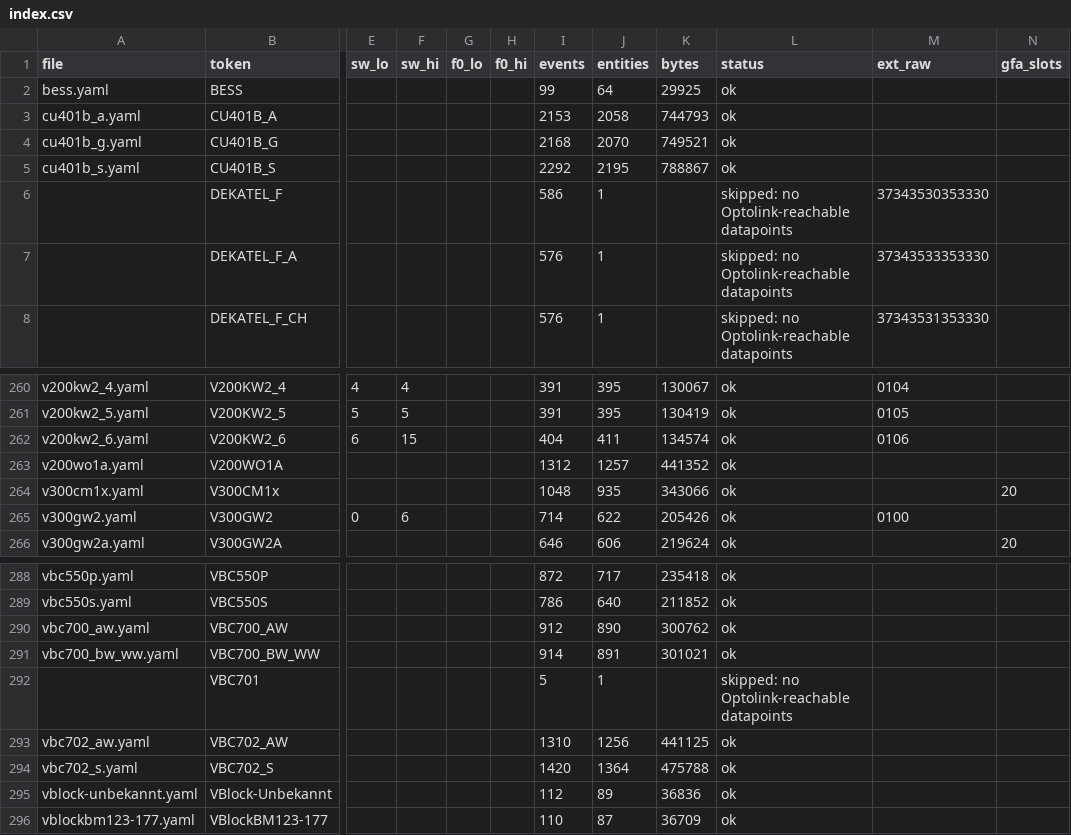
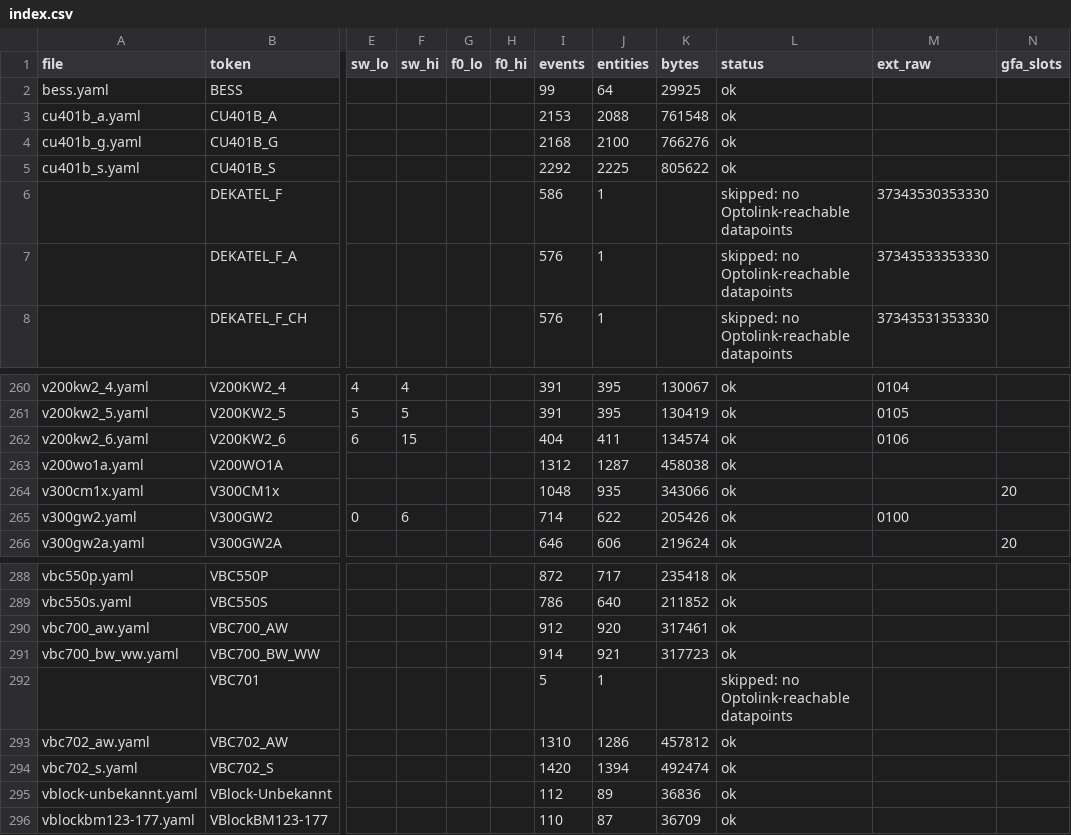
Before and after one commit to KermitIsBack/esphome_vitohome, a CSV file: example/catalogs/en/index.csv, drawn as a sheet; only a part is shown, gaps mark what is left out; the diff names each change by its address in the sheet, - before the commit and + after, or states it on an @@ line.

```diff
--- a/example/catalogs/en/index.csv
+++ b/example/catalogs/en/index.csv
-J3 (entities): 2058
+J3 (entities): 2088
-K3 (bytes): 744793
+K3 (bytes): 761548
-J4 (entities): 2070
+J4 (entities): 2100
-K4 (bytes): 749521
+K4 (bytes): 766276
-J5 (entities): 2195
+J5 (entities): 2225
-K5 (bytes): 788867
+K5 (bytes): 805622
-J263 (entities): 1257
+J263 (entities): 1287
-K263 (bytes): 441352
+K263 (bytes): 458038
-J290 (entities): 890
+J290 (entities): 920
-K290 (bytes): 300762
+K290 (bytes): 317461
-J291 (entities): 891
+J291 (entities): 921
-K291 (bytes): 301021
+K291 (bytes): 317723
-J293 (entities): 1256
+J293 (entities): 1286
-K293 (bytes): 441125
+K293 (bytes): 457812
-J294 (entities): 1364
+J294 (entities): 1394
-K294 (bytes): 475788
+K294 (bytes): 492474
```
Also changed, not shown: example/catalogs/de/index.csv, example/catalogs/index.csv, 16 other files.
